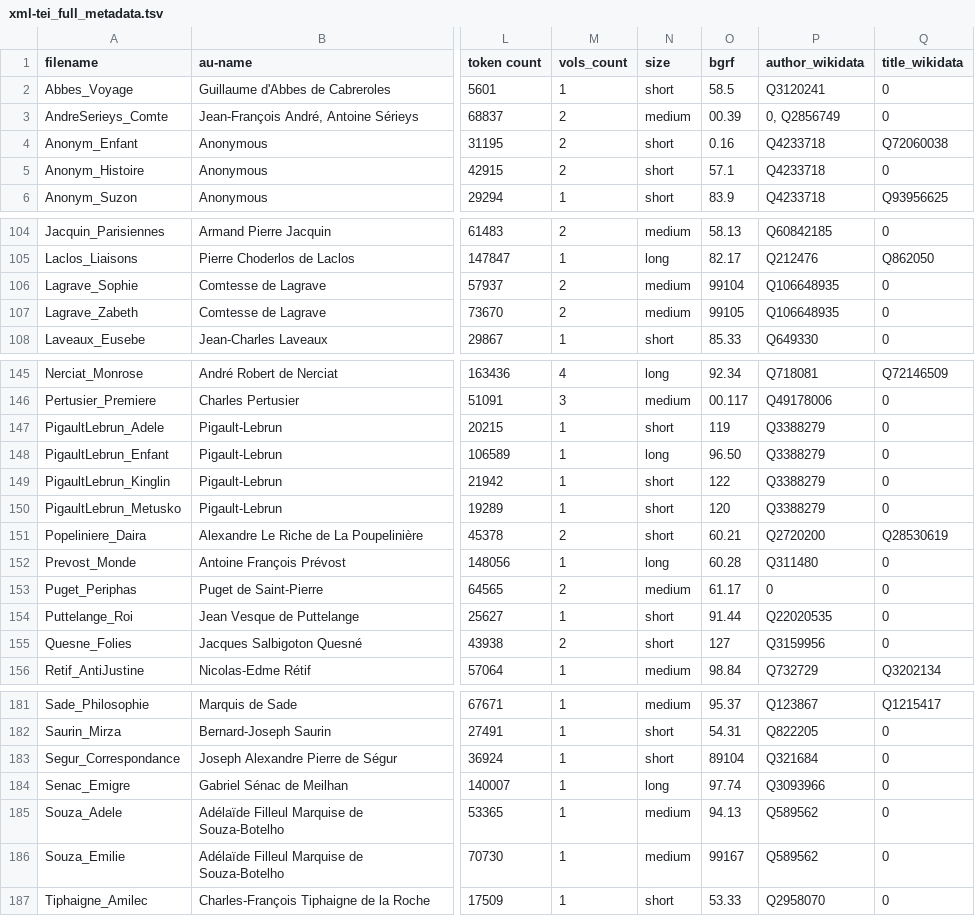
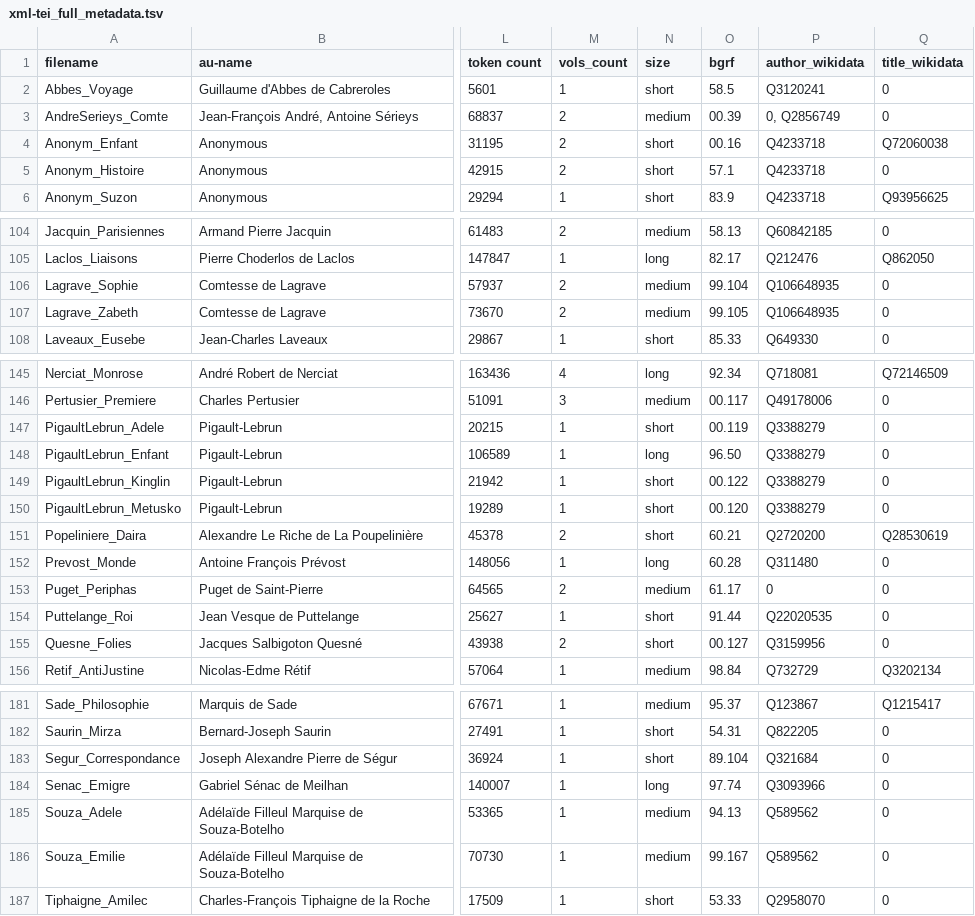
Before and after one commit to MiMoText/roman18, a TSV file: XML-TEI/xml-tei_full_metadata.tsv, drawn as a sheet; only a part is shown, gaps mark what is left out; the diff covers the shown part only; the diff names each change by its address in the sheet, - before the commit and + after, or states it on an @@ line.

Commit message:
updated full metadata table and formatting bgrf-id

```diff
--- a/XML-TEI/xml-tei_full_metadata.tsv
+++ b/XML-TEI/xml-tei_full_metadata.tsv
-O4 (bgrf): 0.16
+O4 (bgrf): 00.16
-O106 (bgrf): 99104
+O106 (bgrf): 99.104
-O107 (bgrf): 99105
+O107 (bgrf): 99.105
-O147 (bgrf): 119
+O147 (bgrf): 00.119
-O149 (bgrf): 122
+O149 (bgrf): 00.122
-O150 (bgrf): 120
+O150 (bgrf): 00.120
-O155 (bgrf): 127
+O155 (bgrf): 00.127
-O183 (bgrf): 89104
+O183 (bgrf): 89.104
-O186 (bgrf): 99167
+O186 (bgrf): 99.167
```
Also changed, not shown: 1 edited cell elsewhere in this file, 9 other files.
